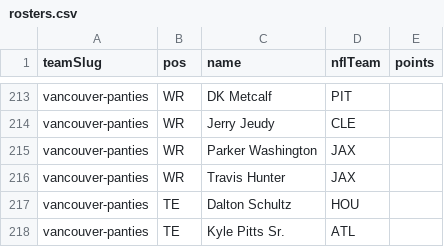
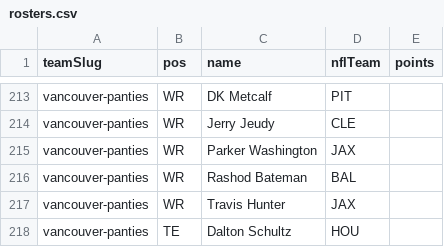
Before and after one commit to Scav-game/MakeFantasyGreatAgain, a CSV file: data/rosters.csv, drawn as a sheet; only a part is shown, gaps mark what is left out; the shorter side is filled out with more unchanged rows.

Commit message:
Auto-sync rosters from ESPN 2026-08-29

```diff
--- a/data/rosters.csv
+++ b/data/rosters.csv
@@ -215,2 +215,3 @@ vancouver-panties,WR,Jerry Jeudy,CLE,
 vancouver-panties,WR,Parker Washington,JAX,
+vancouver-panties,WR,Rashod Bateman,BAL,
 vancouver-panties,WR,Travis Hunter,JAX,
```
Also changed, not shown: data/news.csv, 2 other files.
